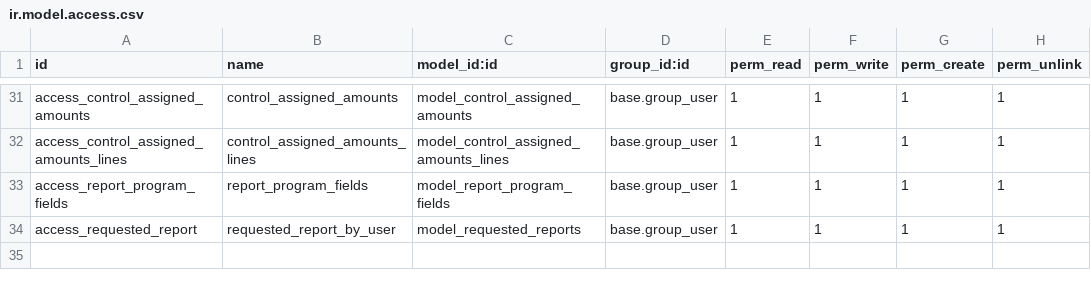
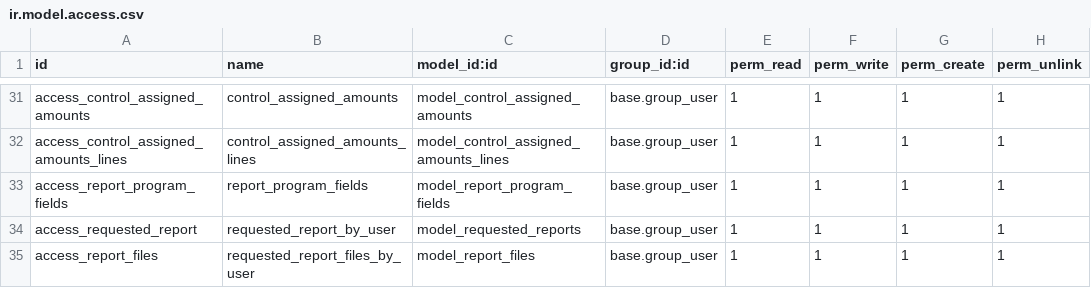
Before and after one commit to felipearizaga/odoo12_20200623b, a CSV file: jt_budget_mgmt/security/ir.model.access.csv, drawn as a sheet; only a part is shown, gaps mark what is left out; the diff names each change by its address in the sheet, - before the commit and + after, or states it on an @@ line.

Commit message:
[ADD] Added translation for Summary report, Allowed decrese for Adequacies, Allowed float or integer format to import lines and Spllited report download in batch of raws to downaload all lines.

```diff
--- a/jt_budget_mgmt/security/ir.model.access.csv
+++ b/jt_budget_mgmt/security/ir.model.access.csv
+row 35: access_report_files | requested_report_files_by_user | model_report_files | base.group_user | 1 | 1 | 1 | 1
```
Also changed, not shown: 10 other files.
